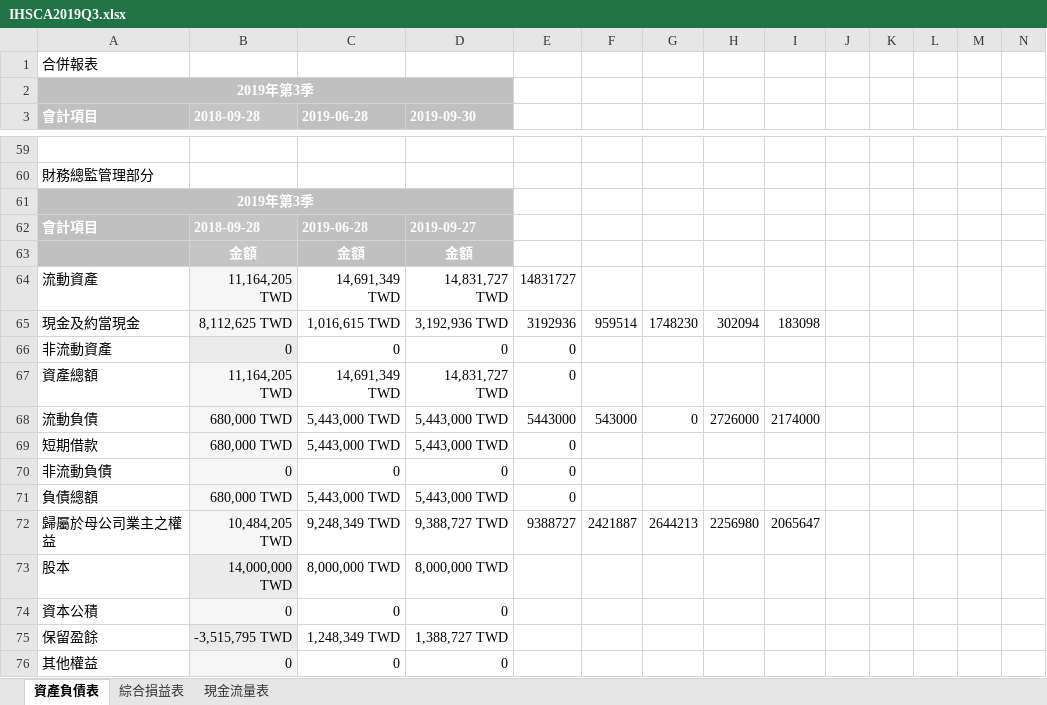
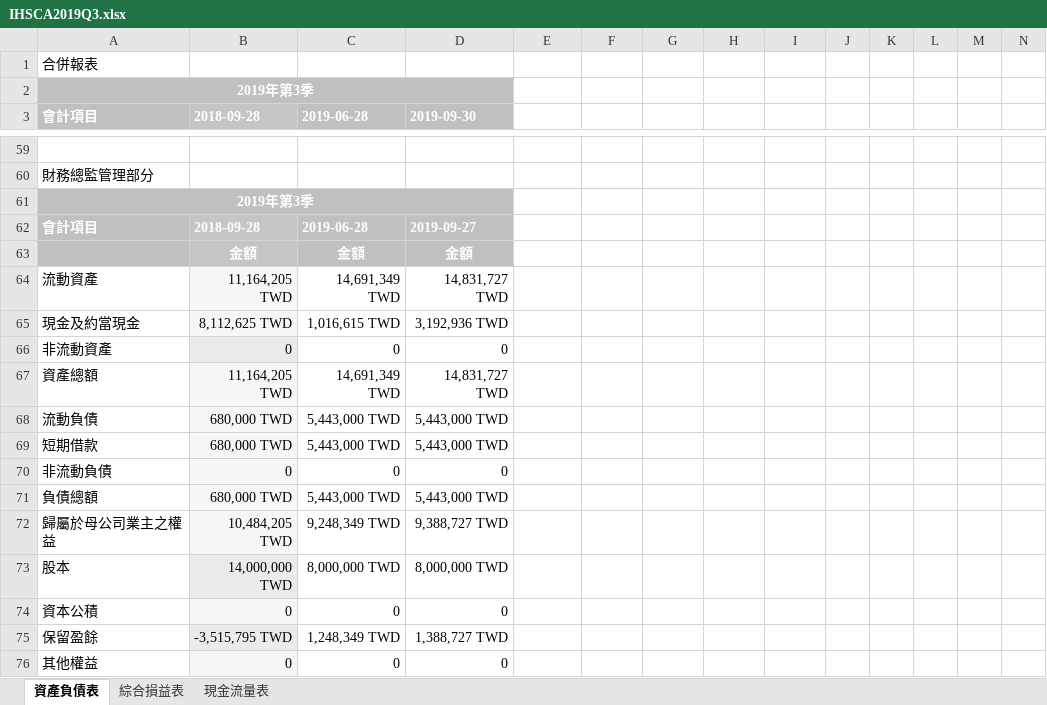
Before and after one commit to BruceChen034020/IHSCA, an Excel workbook: IHSCA2019Q3.xlsx, sheet 資產負債表, drawn as a sheet; only a part is shown, gaps mark what is left out; values as stored, in another font and other column widths than the file's, no borders; the diff covers the shown part only; the diff names each change by its address in the sheet, - before the commit and + after, or states it on an @@ line.

```diff
--- a/IHSCA2019Q3.xlsx (sheet 資產負債表)
+++ b/IHSCA2019Q3.xlsx (sheet 資產負債表)
-E64: 14831727
+E64: (empty)
-E65: 3192936
+E65: (empty)
-F65: 959514
+F65: (empty)
-G65: 1748230
+G65: (empty)
-H65: 302094
+H65: (empty)
-I65: 183098
+I65: (empty)
-E66:E67: 0
+E66:E67: (empty)
-E68: 5443000
+E68: (empty)
-F68: 543000
+F68: (empty)
-G68: 0
+G68: (empty)
-H68: 2726000
+H68: (empty)
-I68: 2174000
+I68: (empty)
-E69:E71: 0
+E69:E71: (empty)
-E72: 9388727
+E72: (empty)
-F72: 2421887
+F72: (empty)
-G72: 2644213
+G72: (empty)
-H72: 2256980
+H72: (empty)
-I72: 2065647
+I72: (empty)
```
Also changed, not shown: 47 edited cells elsewhere in this sheet, sheet 綜合損益表, sheet 現金流量表.
